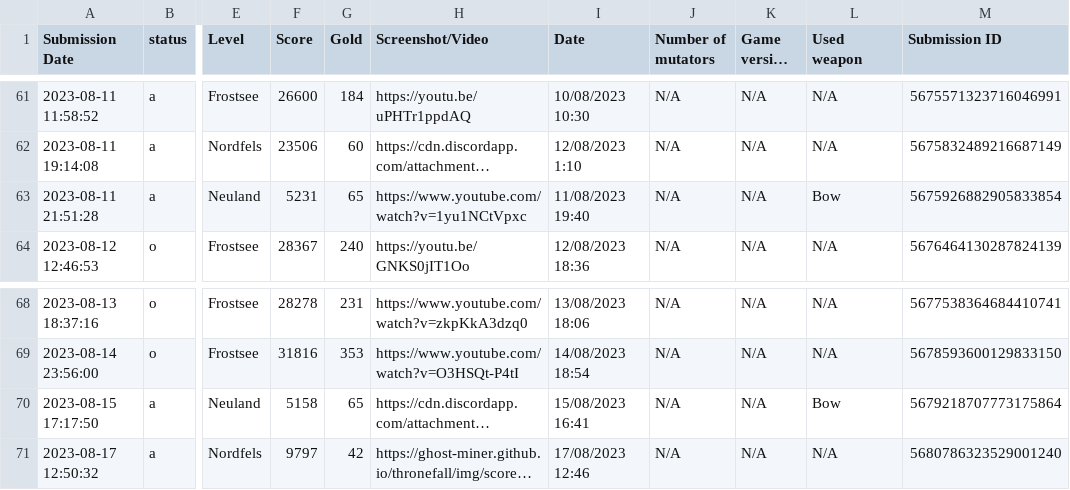
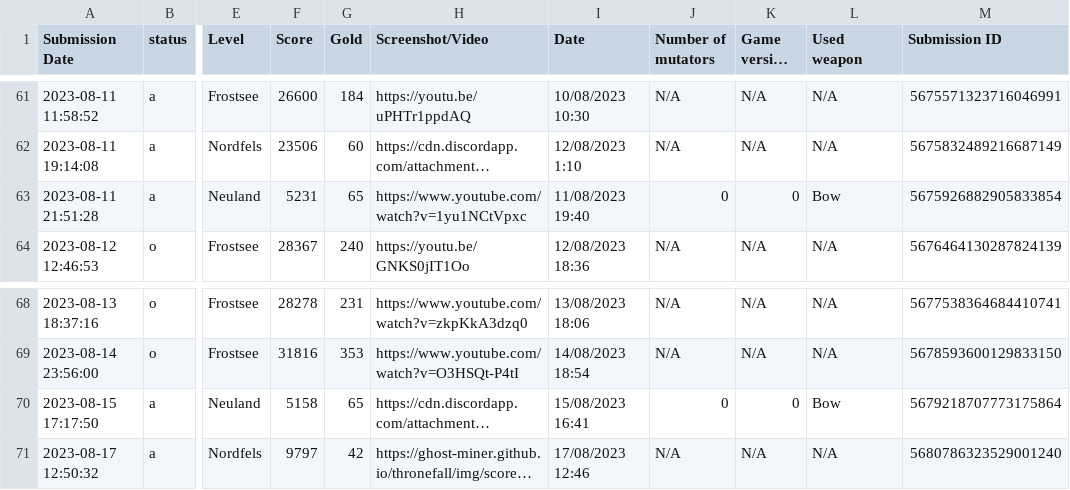
Before and after one commit to Ghost-Miner/Ghost-Miner.github.io, a CSV file: thronefall/entries.csv, drawn as a sheet; only a part is shown, gaps mark what is left out; long unchanged cells end in …; the diff covers the shown part only; the diff names each change by its address in the sheet, - before the commit and + after, or states it on an @@ line.

```diff
--- a/thronefall/entries.csv
+++ b/thronefall/entries.csv
-J63 (Number of mutators): N/A
+J63 (Number of mutators): 0
-K63 (Game version 2): N/A
+K63 (Game version 2): 0
-J70 (Number of mutators): N/A
+J70 (Number of mutators): 0
-K70 (Game version 2): N/A
+K70 (Game version 2): 0
```
Also changed, not shown: 3 added rows and 17 edited cells elsewhere in this file.
